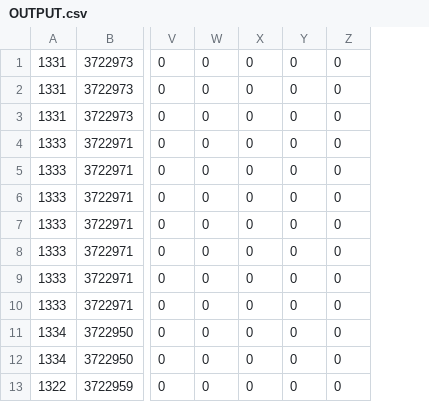
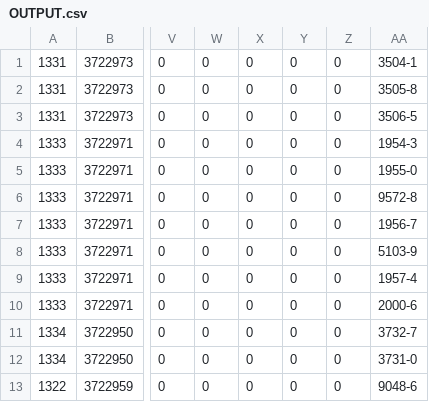
Before and after one commit to Richard-Lynch/Work, a CSV file: OUTPUT.csv, drawn as a sheet; only a part is shown, gaps mark what is left out; the diff names each change by its address in the sheet, - before the commit and + after, or states it on an @@ line.

```diff
--- a/OUTPUT.csv
+++ b/OUTPUT.csv
+column AA, rows 1-13: 3504-1 | 3505-8 | 3506-5 | 1954-3 | 1955-0 | 9572-8 | 1956-7 | 5103-9 | 1957-4 | 2000-6 | 3732-7 | 3731-0 | 9048-6
```
Also changed, not shown: 17 other files.
